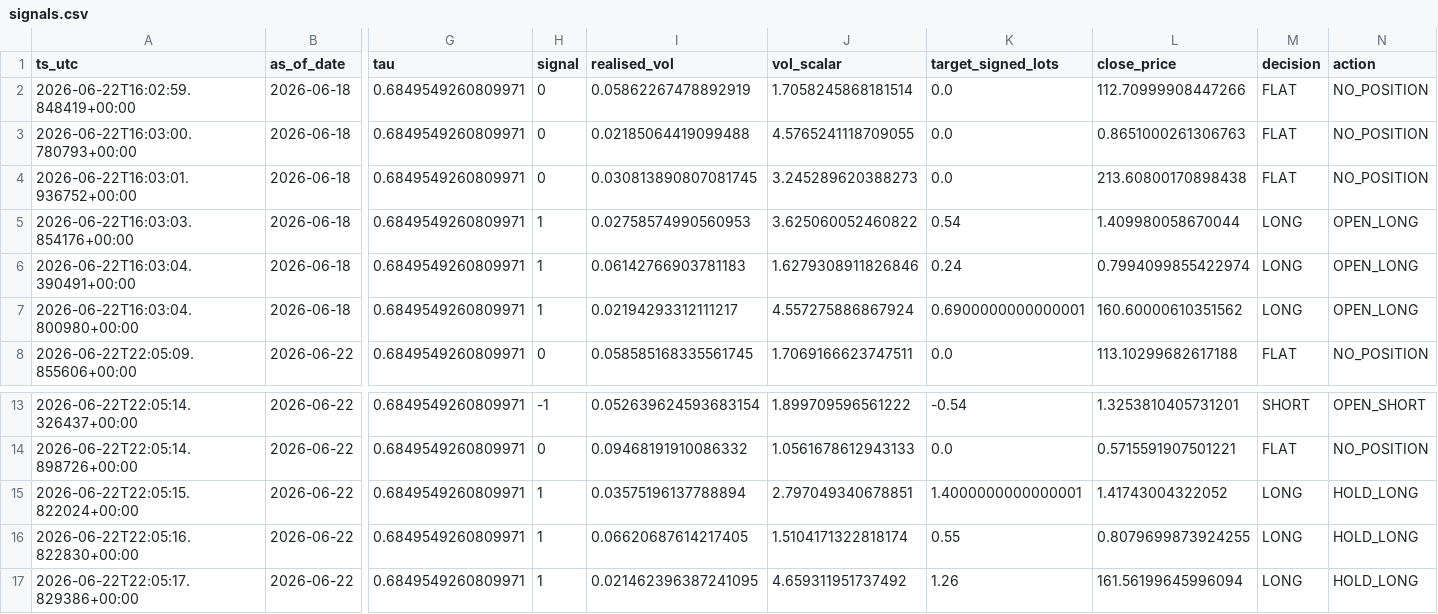
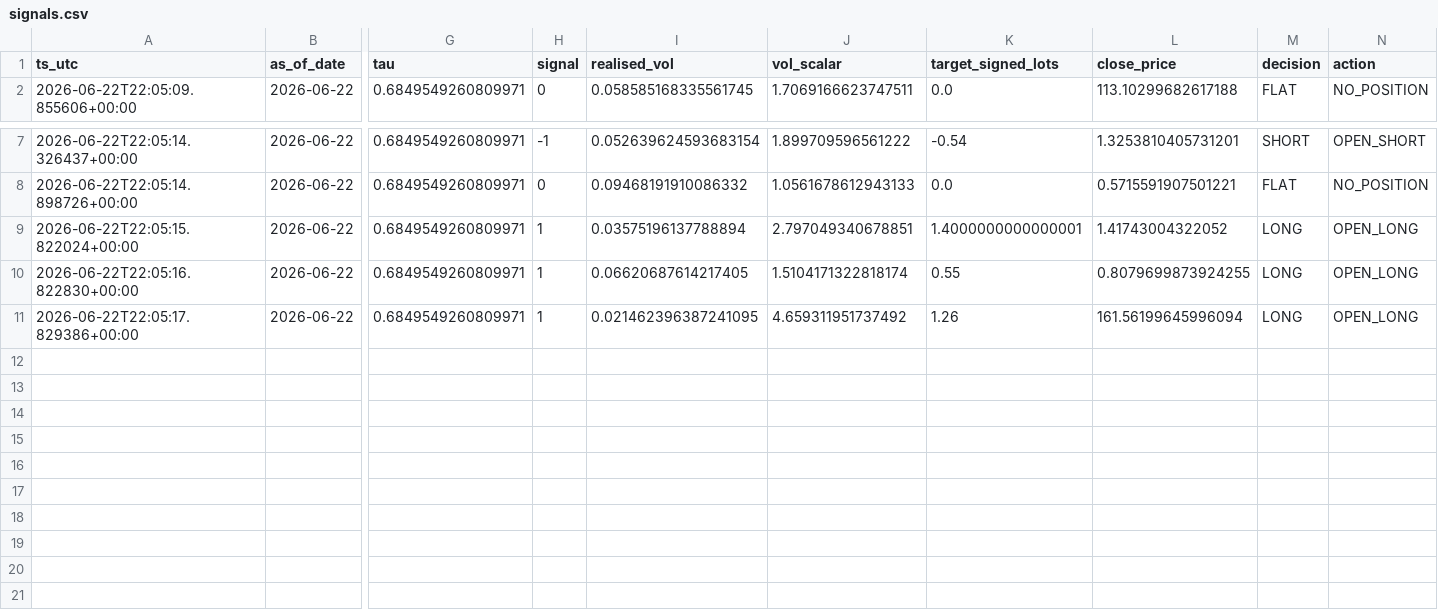
Before and after one commit to FrogAstronaut232/ftmo-dashboard, a CSV file: data/trial/g10/live/signals.csv, drawn as a sheet; only a part is shown, gaps mark what is left out; removed rows and columns are numbered as before the commit, all else as after; rows hold the shown columns only; the diff names each change by its address in the sheet, - before the commit and + after, or states it on an @@ line.

Commit message:
data: report-10 2026-06-23 03:35 UTC

```diff
--- a/data/trial/g10/live/signals.csv
+++ b/data/trial/g10/live/signals.csv
-row 2: 2026-06-22T16:02:59.848419+00:00 | 2026-06-18 | 0.6849549260809971 | 0 | 0.05862267478892919 | 1.7058245868181514 | 0.0 | 112.70999908447266 | FLAT | NO_POSITION
-row 3: 2026-06-22T16:03:00.780793+00:00 | 2026-06-18 | 0.6849549260809971 | 0 | 0.02185064419099488 | 4.5765241118709055 | 0.0 | 0.8651000261306763 | FLAT | NO_POSITION
-row 4: 2026-06-22T16:03:01.936752+00:00 | 2026-06-18 | 0.6849549260809971 | 0 | 0.030813890807081745 | 3.245289620388273 | 0.0 | 213.60800170898438 | FLAT | NO_POSITION
-row 5: 2026-06-22T16:03:03.854176+00:00 | 2026-06-18 | 0.6849549260809971 | 1 | 0.02758574990560953 | 3.625060052460822 | 0.54 | 1.409980058670044 | LONG | OPEN_LONG
-row 6: 2026-06-22T16:03:04.390491+00:00 | 2026-06-18 | 0.6849549260809971 | 1 | 0.06142766903781183 | 1.6279308911826846 | 0.24 | 0.7994099855422974 | LONG | OPEN_LONG
-row 7: 2026-06-22T16:03:04.800980+00:00 | 2026-06-18 | 0.6849549260809971 | 1 | 0.02194293312111217 | 4.557275886867924 | 0.6900000000000001 | 160.60000610351562 | LONG | OPEN_LONG
-N9:N11 (action): HOLD_LONG
+N9:N11 (action): OPEN_LONG
```
Also changed, not shown: 4 other files.
